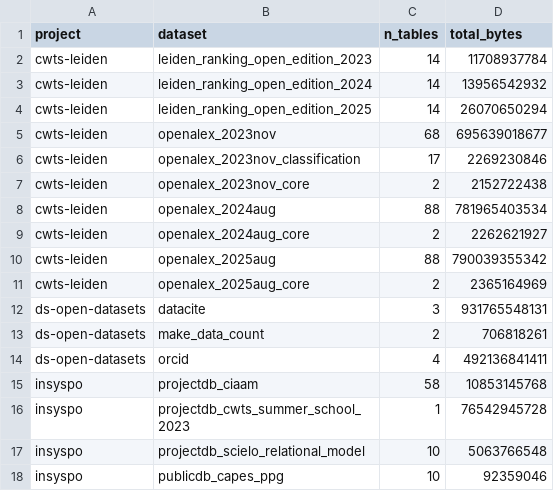
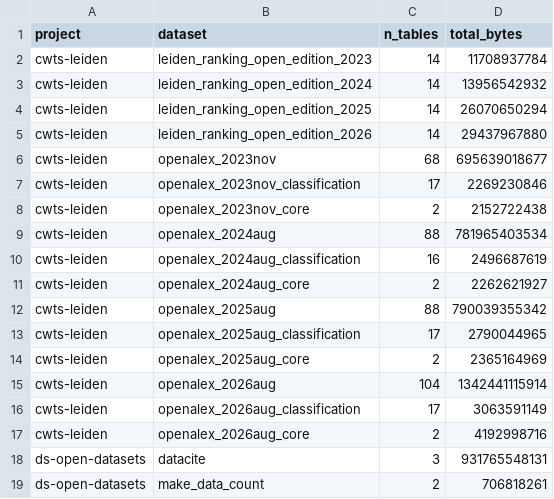
Before and after one commit to orion-dbs-community/website, a CSV file: data/bq_stats.csv, drawn as a sheet; only a part is shown; the shorter side is filled out with more unchanged rows.

```diff
--- a/data/bq_stats.csv
+++ b/data/bq_stats.csv
@@ -4,2 +4,3 @@ cwts-leiden,leiden_ranking_open_edition_2024,14,13956542932
 cwts-leiden,leiden_ranking_open_edition_2025,14,26070650294
+cwts-leiden,leiden_ranking_open_edition_2026,14,29437967880
 cwts-leiden,openalex_2023nov,68,695639018677
@@ -8,5 +9,10 @@ cwts-leiden,openalex_2023nov_core,2,2152722438
 cwts-leiden,openalex_2024aug,88,781965403534
+cwts-leiden,openalex_2024aug_classification,16,2496687619
 cwts-leiden,openalex_2024aug_core,2,2262621927
 cwts-leiden,openalex_2025aug,88,790039355342
+cwts-leiden,openalex_2025aug_classification,17,2790044965
 cwts-leiden,openalex_2025aug_core,2,2365164969
+cwts-leiden,openalex_2026aug,104,1342441115914
+cwts-leiden,openalex_2026aug_classification,17,3063591149
+cwts-leiden,openalex_2026aug_core,2,4192998716
 ds-open-datasets,datacite,3,931765548131
```
Also changed, not shown: 8 other files.
